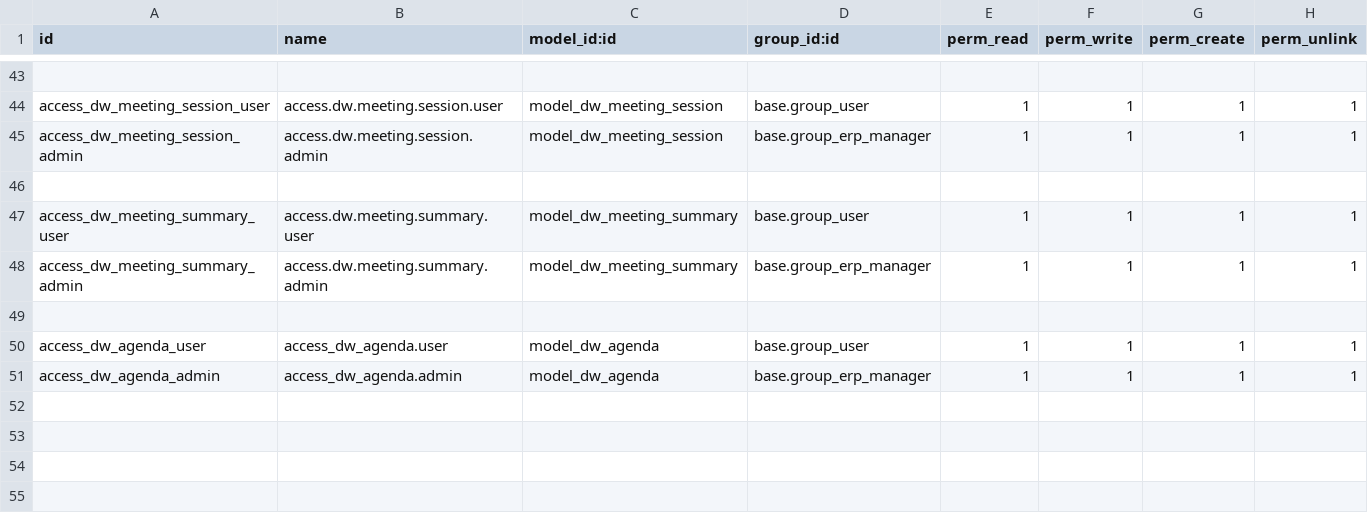
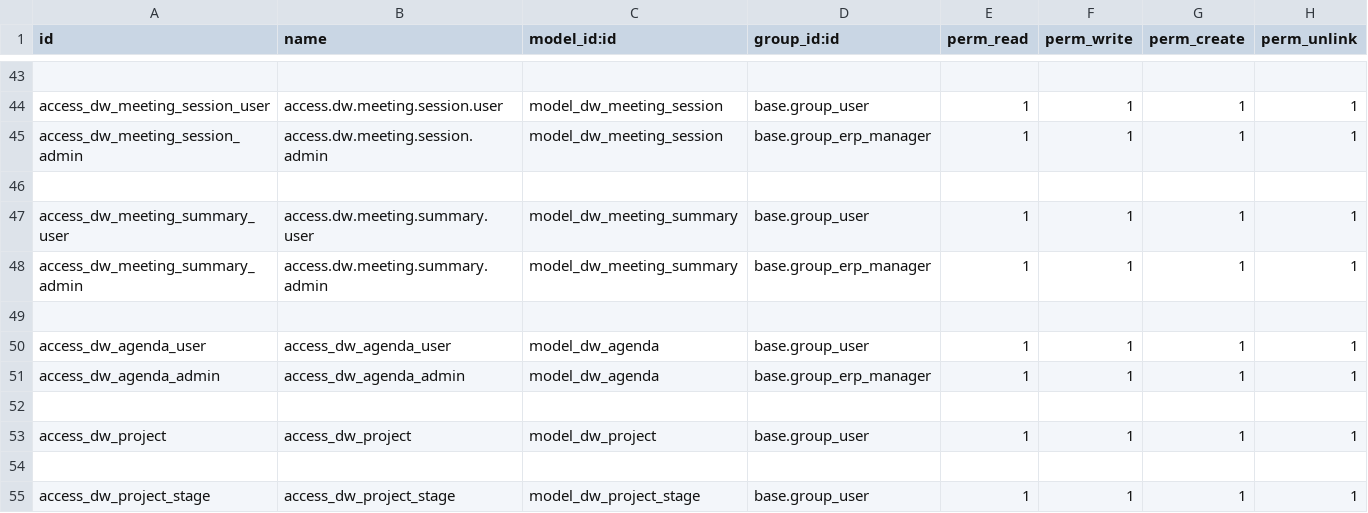
Before and after one commit to ryadrakem/mms_V2, a CSV file: meeting_management_base/security/ir.model.access.csv, drawn as a sheet; only a part is shown, gaps mark what is left out.

```diff
--- a/meeting_management_base/security/ir.model.access.csv
+++ b/meeting_management_base/security/ir.model.access.csv
@@ -49,3 +49,7 @@ access_dw_meeting_summary_admin,access.dw.meeting.summary.admin,model_dw_meeting
 
-access_dw_agenda_user,access_dw_agenda.user,model_dw_agenda,base.group_user,1,1,1,1
-access_dw_agenda_admin,access_dw_agenda.admin,model_dw_agenda,base.group_erp_manager,1,1,1,1
+access_dw_agenda_user,access_dw_agenda_user,model_dw_agenda,base.group_user,1,1,1,1
+access_dw_agenda_admin,access_dw_agenda_admin,model_dw_agenda,base.group_erp_manager,1,1,1,1
+
+access_dw_project,access_dw_project,model_dw_project,base.group_user,1,1,1,1
+
+access_dw_project_stage,access_dw_project_stage,model_dw_project_stage,base.group_user,1,1,1,1
```
Also changed, not shown: 19 other files.
